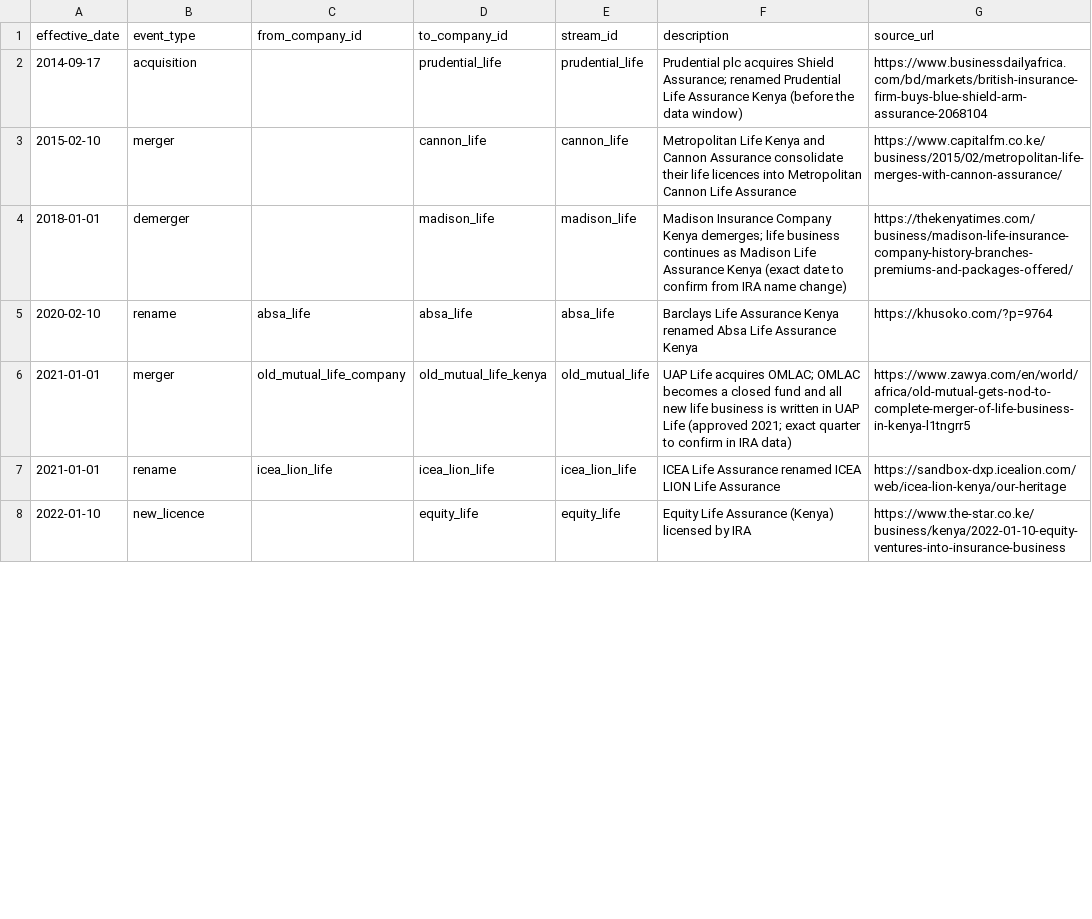
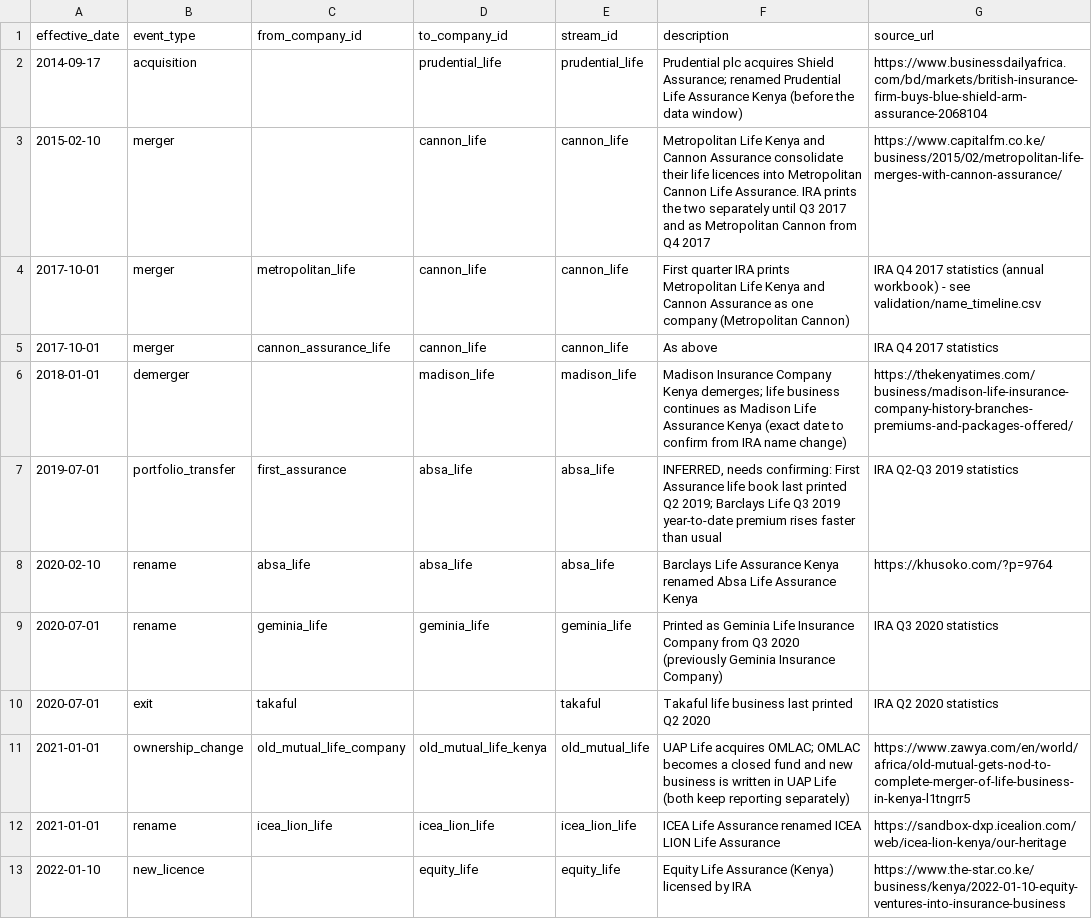
Before and after one commit to WillManyonga/kenya-life-insurance, a CSV file: reference/corporate_events.csv, drawn as a sheet; only a part is shown; the diff covers the shown part only.

```diff
--- a/reference/corporate_events.csv
+++ b/reference/corporate_events.csv
@@ -3 +3,3 @@ effective_date,event_type,from_company_id,to_company_id,stream_id,description,so
-2015-02-10,merger,,cannon_life,cannon_life,"Metropolitan Life Kenya and Cannon Assurance consolidate their life licences into Metropolitan Cannon Life Assurance",https://www.capitalfm.co.ke/business/2015/02/metropolitan-life-merges-with-cannon-assurance/
+2015-02-10,merger,,cannon_life,cannon_life,Metropolitan Life Kenya and Cannon Assurance consolidate their life licences into Metropolitan Cannon Life Assurance. IRA prints the two separately until Q3 2017 and as Metropolitan Cannon from Q4 2017,https://www.capitalfm.co.ke/business/2015/02/metropolitan-life-merges-with-cannon-assurance/
+2017-10-01,merger,metropolitan_life,cannon_life,cannon_life,First quarter IRA prints Metropolitan Life Kenya and Cannon Assurance as one company (Metropolitan Cannon),IRA Q4 2017 statistics (annual workbook) - see validation/name_timeline.csv
+2017-10-01,merger,cannon_assurance_life,cannon_life,cannon_life,As above,IRA Q4 2017 statistics
@@ -4,0 +7 @@ effective_date,event_type,from_company_id,to_company_id,stream_id,description,so
+2019-07-01,portfolio_transfer,first_assurance,absa_life,absa_life,"INFERRED, needs confirming: First Assurance life book last printed Q2 2019; Barclays Life Q3 2019 year-to-date premium rises faster than usual",IRA Q2-Q3 2019 statistics
@@ -6 +9,3 @@ effective_date,event_type,from_company_id,to_company_id,stream_id,description,so
-2021-01-01,merger,old_mutual_life_company,old_mutual_life_kenya,old_mutual_life,"UAP Life acquires OMLAC; OMLAC becomes a closed fund and all new life business is written in UAP Life (approved 2021; exact quarter to confirm in IRA data)",https://www.zawya.com/en/world/africa/old-mutual-gets-nod-to-complete-merger-of-life-business-in-kenya-l1tngrr5
+2020-07-01,rename,geminia_life,geminia_life,geminia_life,Printed as Geminia Life Insurance Company from Q3 2020 (previously Geminia Insurance Company),IRA Q3 2020 statistics
+2020-07-01,exit,takaful,,takaful,Takaful life business last printed Q2 2020,IRA Q2 2020 statistics
+2021-01-01,ownership_change,old_mutual_life_company,old_mutual_life_kenya,old_mutual_life,UAP Life acquires OMLAC; OMLAC becomes a closed fund and new business is written in UAP Life (both keep reporting separately),https://www.zawya.com/en/world/africa/old-mutual-gets-nod-to-complete-merger-of-life-business-in-kenya-l1tngrr5
```
Also changed, not shown: 4 added rows, 1 removed row and 1 edited cell elsewhere in this file, reference/life_companies.csv, reference/line_map.csv, 26 other files.
